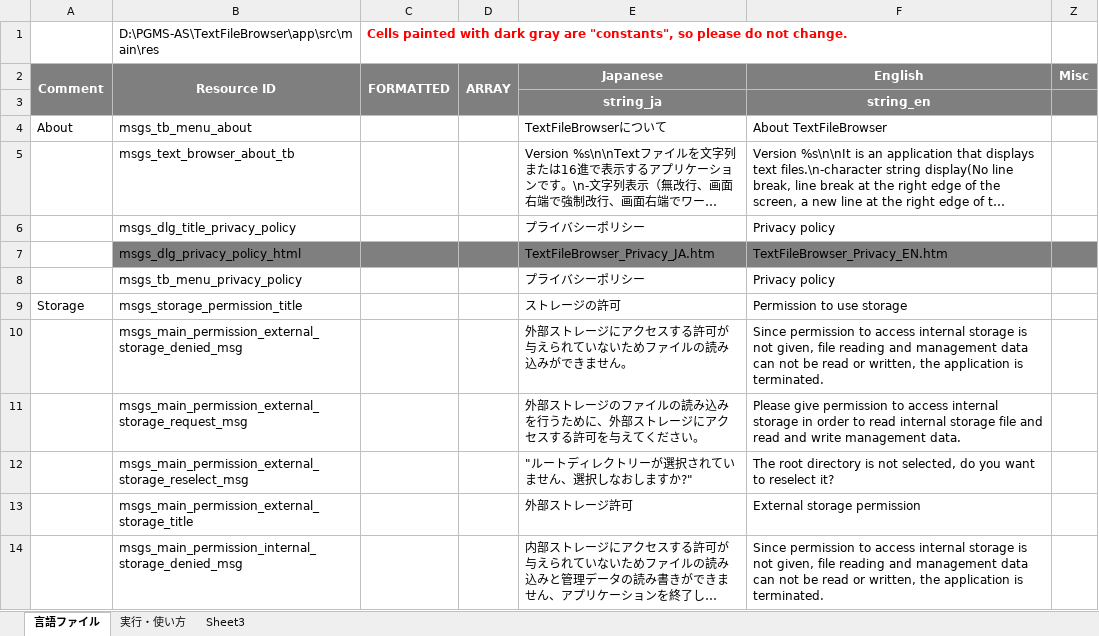
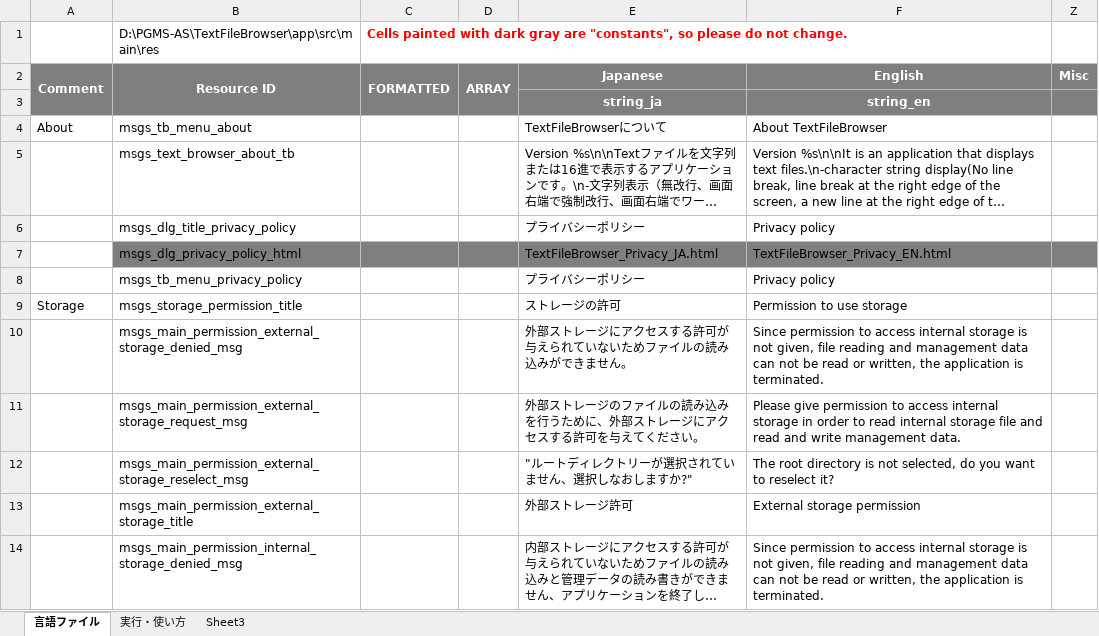
Before and after one commit to Sentaroh/TextFileBrowser, an Excel workbook: message_translation_text_browser.xlsm, sheet 言語ファイル, drawn as a sheet; only a part is shown; long unchanged cells end in …; values as stored, in another font and other column widths than the file's, no borders; charts and pictures not drawn; the diff names each change by its address in the sheet, - before the commit and + after, or states it on an @@ line.

Commit message:
Privacy policyをMarkDownに変更

```diff
--- a/message_translation_text_browser.xlsm (sheet 言語ファイル)
+++ b/message_translation_text_browser.xlsm (sheet 言語ファイル)
-E7: TextFileBrowser_Privacy_JA.htm
+E7: TextFileBrowser_Privacy_JA.html
-F7: TextFileBrowser_Privacy_EN.htm
+F7: TextFileBrowser_Privacy_EN.html
```
Also changed, not shown: 9 other files.
